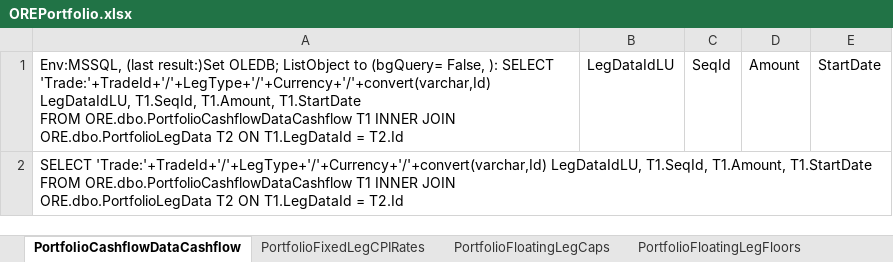
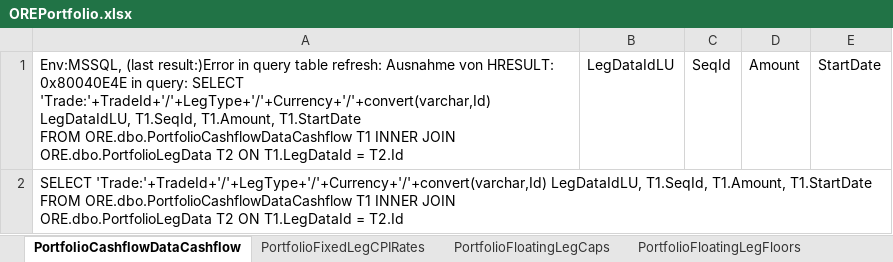
Before and after one commit to rkapl123/OreControl, an Excel workbook: OreDB/DBSheets/OREPortfolio.xlsx, sheet PortfolioCashflowDataCashflow, drawn as a sheet; values as stored, in another font and other column widths than the file's, no borders; table styles not drawn; the diff names each change by its address in the sheet, - before the commit and + after, or states it on an @@ line.

Commit message:
fixed erroneous dbsheets

```diff
--- a/OreDB/DBSheets/OREPortfolio.xlsx (sheet PortfolioCashflowDataCashflow)
+++ b/OreDB/DBSheets/OREPortfolio.xlsx (sheet PortfolioCashflowDataCashflow)
-A1: Env:MSSQL, (last result:)Set OLEDB; ListObject to (bgQuery= False, ): SELECT 'Trade:'+TradeId+'/'+LegType+'/'+Currency+'/'+convert(varchar,Id)…
+A1: Env:MSSQL, (last result:)Error in query table refresh: Ausnahme von HRESULT: 0x80040E4E in query: SELECT 'Trade:'+TradeId+'/'+LegType+'/'+Currency+'/'+convert(varchar,Id)…
```
Also changed, not shown: hidden cells, 9 other files.
